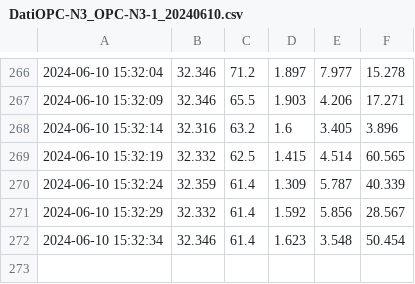
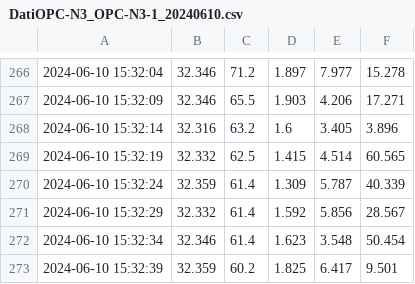
Before and after one commit to TommyFara/OPC-N3-data, a CSV file: DatiOPC-N3_OPC-N3-1_20240610.csv, drawn as a sheet; only a part is shown, gaps mark what is left out.

Commit message:
Automated commit

```diff
--- a/DatiOPC-N3_OPC-N3-1_20240610.csv
+++ b/DatiOPC-N3_OPC-N3-1_20240610.csv
@@ -272 +272,2 @@
 2024-06-10 15:32:34;32.346;61.4;1.623;3.548;50.454
+2024-06-10 15:32:39;32.359;60.2;1.825;6.417;9.501
```
